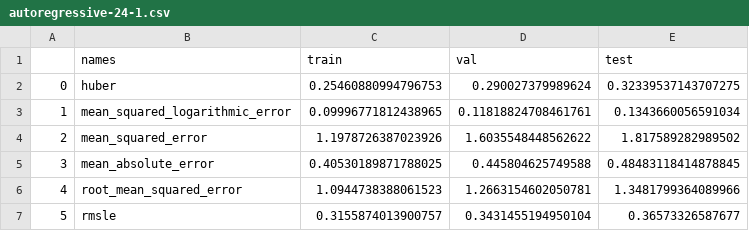
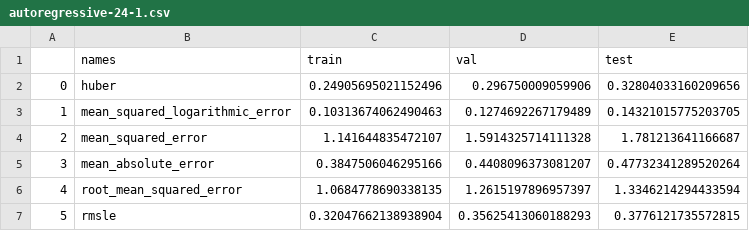
Before and after one commit to onmax/bachelor-thesis-code, a CSV file: results/autoregressive/autoregressive-24-1.csv, drawn as a sheet.

```diff
--- a/results/autoregressive/autoregressive-24-1.csv
+++ b/results/autoregressive/autoregressive-24-1.csv
@@ -1,7 +1,7 @@
 ,names,train,val,test
-0,huber,0.25460880994796753,0.290027379989624,0.32339537143707275
-1,mean_squared_logarithmic_error,0.09996771812438965,0.11818824708461761,0.1343660056591034
-2,mean_squared_error,1.1978726387023926,1.6035548448562622,1.817589282989502
-3,mean_absolute_error,0.40530189871788025,0.445804625749588,0.48483118414878845
-4,root_mean_squared_error,1.0944738388061523,1.2663154602050781,1.3481799364089966
-5,rmsle,0.3155874013900757,0.3431455194950104,0.36573326587677
+0,huber,0.24905695021152496,0.296750009059906,0.32804033160209656
+1,mean_squared_logarithmic_error,0.10313674062490463,0.1274692267179489,0.14321015775203705
+2,mean_squared_error,1.141644835472107,1.5914325714111328,1.781213641166687
+3,mean_absolute_error,0.3847506046295166,0.4408096373081207,0.47732341289520264
+4,root_mean_squared_error,1.0684778690338135,1.2615197896957397,1.3346214294433594
+5,rmsle,0.32047662138938904,0.35625413060188293,0.3776121735572815
```
Also changed, not shown: results/autoregressive/autoregressive-12-1.csv, results/autoregressive/autoregressive-12-5.csv, 24 other files.
